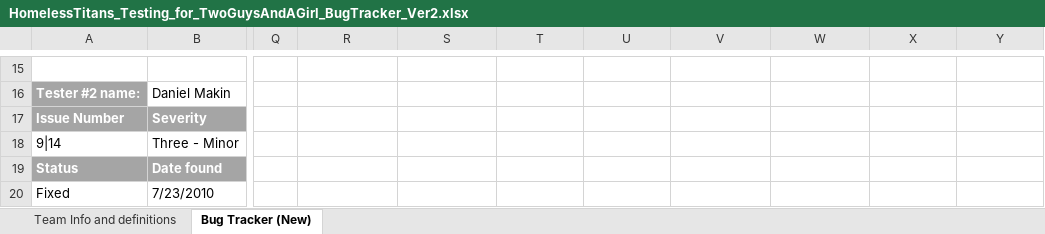
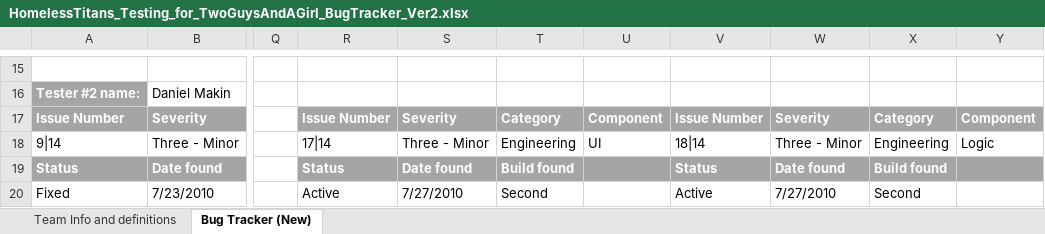
Before and after one commit to tabu34/tht-captainslog, an Excel workbook: SGP_QA_GAME_2/HomelessTitans_Testing_for_TwoGuysAndAGirl_BugTracker_Ver2.xlsx, sheet Bug Tracker (New), drawn as a sheet; only a part is shown, gaps mark what is left out; values as stored, in another font and other column widths than the file's, no borders; the diff covers the shown part only; the diff names each change by its address in the sheet, - before the commit and + after, or states it on an @@ line.

```diff
--- a/SGP_QA_GAME_2/HomelessTitans_Testing_for_TwoGuysAndAGirl_BugTracker_Ver2.xlsx (sheet Bug Tracker (New))
+++ b/SGP_QA_GAME_2/HomelessTitans_Testing_for_TwoGuysAndAGirl_BugTracker_Ver2.xlsx (sheet Bug Tracker (New))
-R17: (empty)
+R17: Issue Number
-R17:Y17 fill: none
+R17:Y17 fill: #A5A5A5
-S17: (empty)
+S17: Severity
-T17: (empty)
+T17: Category
-U17: (empty)
+U17: Component
-V17: (empty)
+V17: Issue Number
-W17: (empty)
+W17: Severity
-X17: (empty)
+X17: Category
-Y17: (empty)
+Y17: Component
-R18: (empty)
+R18: 17|14
-S18: (empty)
+S18: Three - Minor
-T18: (empty)
+T18: Engineering
-U18: (empty)
+U18: UI
-V18: (empty)
+V18: 18|14
-W18: (empty)
+W18: Three - Minor
-X18: (empty)
+X18: Engineering
-Y18: (empty)
+Y18: Logic
-R19: (empty)
+R19: Status
-R19:Y19 fill: none
+R19:Y19 fill: #A5A5A5
-S19: (empty)
+S19: Date found
-T19: (empty)
+T19: Build found
-V19: (empty)
+V19: Status
-W19: (empty)
+W19: Date found
-X19: (empty)
+X19: Build found
-R20: (empty)
+R20: Active
-S20: (empty)
+S20: 7/27/2010
-T20: (empty)
+T20: Second
-V20: (empty)
+V20: Active
-W20: (empty)
+W20: 7/27/2010
-X20: (empty)
+X20: Second
```
Also changed, not shown: 16 edited cells, cell formats and merged cells elsewhere in this sheet.
